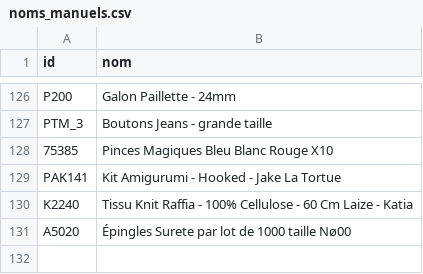
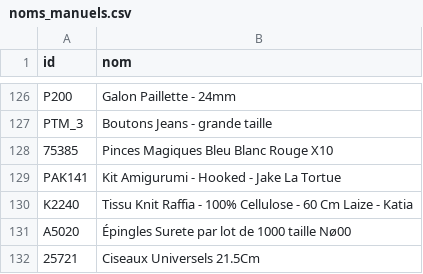
Before and after one commit to leia98nc-code/lagrandemercerie, a CSV file: noms_manuels.csv, drawn as a sheet; only a part is shown, gaps mark what is left out; the diff names each change by its address in the sheet, - before the commit and + after, or states it on an @@ line.

Commit message:
Modification nom 25721 via back-office

```diff
--- a/noms_manuels.csv
+++ b/noms_manuels.csv
+row 132: 25721 | Ciseaux Universels 21.5Cm
```
